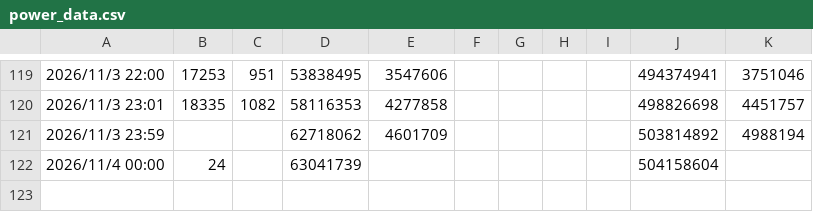
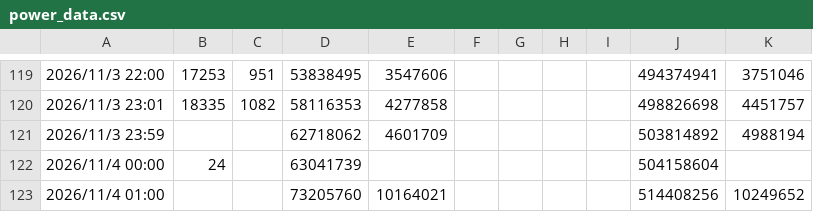
Before and after one commit to haanhaanL/my-power-data, a CSV file: power_data.csv, drawn as a sheet; only a part is shown, gaps mark what is left out.

```diff
--- a/power_data.csv
+++ b/power_data.csv
@@ -122 +122,2 @@
 2026/11/4 00:00,24,,63041739,,,,,,504158604,
+2026/11/4 01:00,,,73205760,10164021,,,,,514408256,10249652
```
